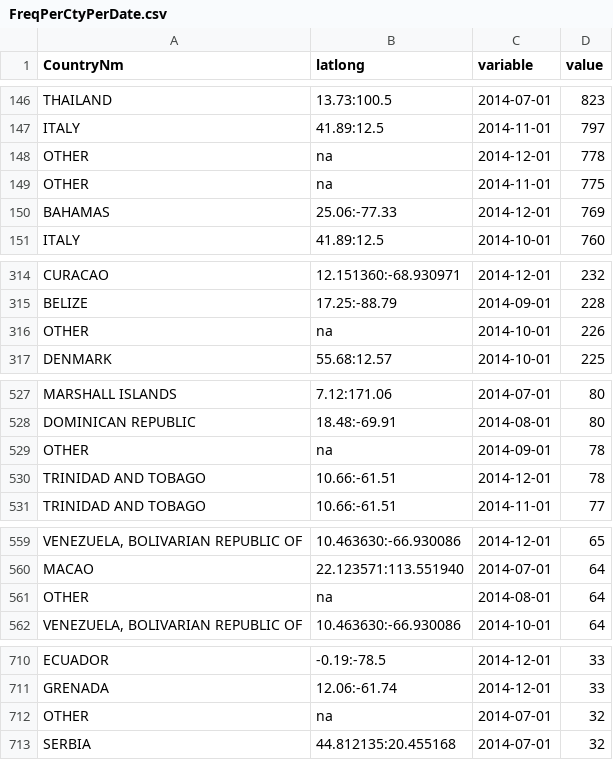
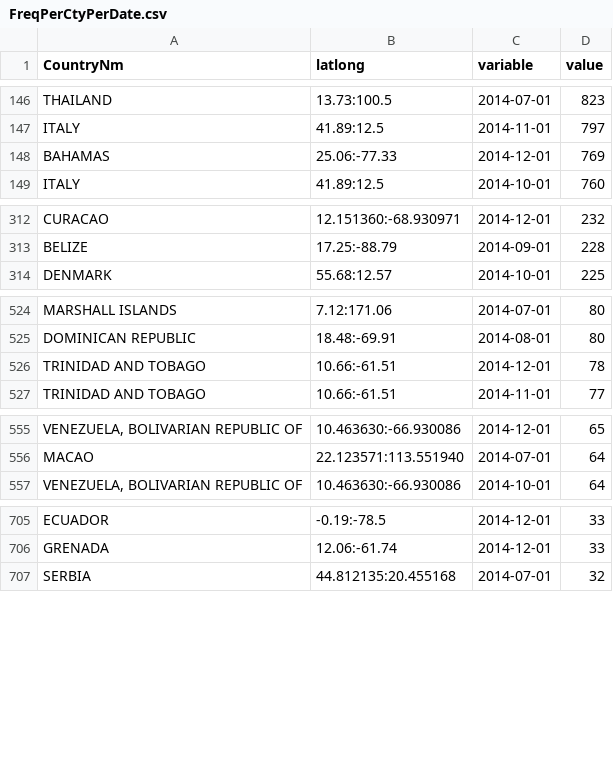
Before and after one commit to charlesberthillon/003.Intuitics, a CSV file: 001.Data/FreqPerCtyPerDate.csv, drawn as a sheet; only a part is shown, gaps mark what is left out; the diff names each change by its address in the sheet, - before the commit and + after, or states it on an @@ line.

Commit message:
13th commit
remove na

```diff
--- a/001.Data/FreqPerCtyPerDate.csv
+++ b/001.Data/FreqPerCtyPerDate.csv
-row 148: OTHER | na | 2014-12-01 | 778
-row 149: OTHER | na | 2014-11-01 | 775
-row 316: OTHER | na | 2014-10-01 | 226
-row 529: OTHER | na | 2014-09-01 | 78
-row 561: OTHER | na | 2014-08-01 | 64
-row 712: OTHER | na | 2014-07-01 | 32
```
